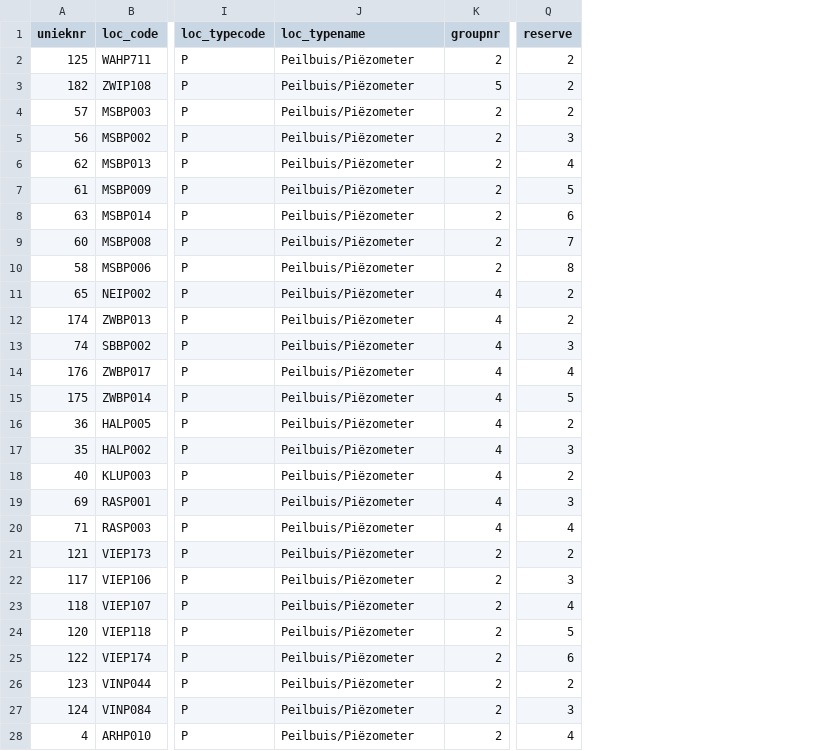
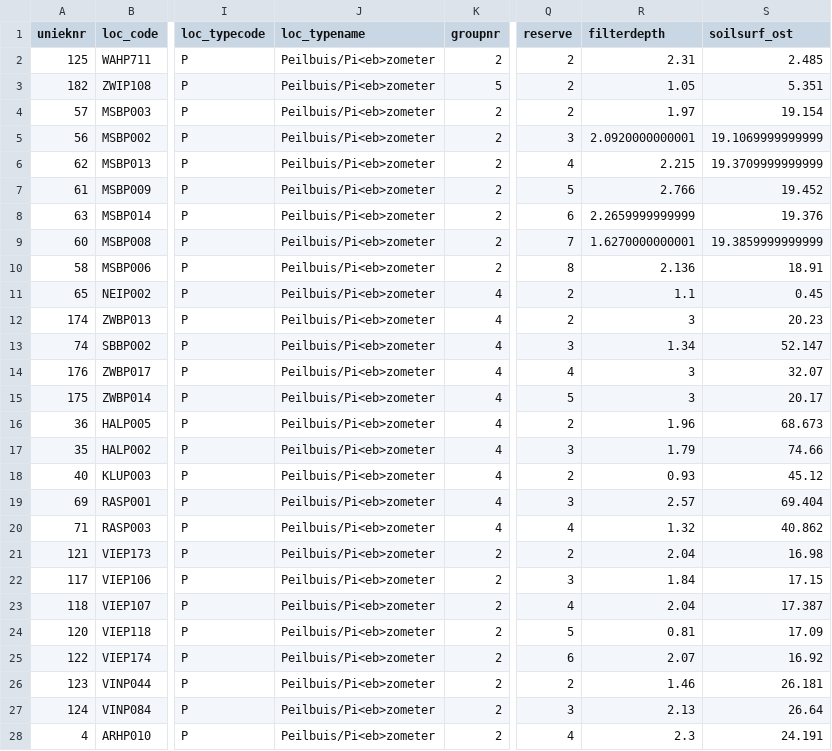
Before and after one commit to w-jan/Droogtemeetnet, a TSV file: data/tubes_cat1Bb_gtrs_reserve.tsv, drawn as a sheet; only a part is shown, gaps mark what is left out; the diff covers the shown part only; the diff names each change by its address in the sheet, - before the commit and + after, or states it on an @@ line.

```diff
--- a/data/tubes_cat1Bb_gtrs_reserve.tsv
+++ b/data/tubes_cat1Bb_gtrs_reserve.tsv
+column R (filterdepth), rows 2-28: 2.31 | 1.05 | 1.97 | 2.0920000000001 | 2.215 | 2.766 | 2.2659999999999 | 1.6270000000001 | 2.136 | 1.1 | 3 | 1.34 | 3 | 3 | 1.96 | 1.79 | 0.93 | 2.57 | 1.32 | 2.04 | 1.84 | 2.04 | 0.81 | 2.07 | 1.46 | 2.13 | 2.3
+column S (soilsurf_ost), rows 2-28: 2.485 | 5.351 | 19.154 | 19.1069999999999 | 19.3709999999999 | 19.452 | 19.376 | 19.3859999999999 | 18.91 | 0.45 | 20.23 | 52.147 | 32.07 | 20.17 | 68.673 | 74.66 | 45.12 | 69.404 | 40.862 | 16.98 | 17.15 | 17.387 | 17.09 | 16.92 | 26.181 | 26.64 | 24.191
-J2:J28 (loc_typename): Peilbuis/Piëzometer
+J2:J28 (loc_typename): Peilbuis/Pi<eb>zometer
```
Also changed, not shown: 10 edited cells elsewhere in this file, data/tubes_cat1B.tsv, data/tubes_cat1Bb.tsv, 13 other files.
